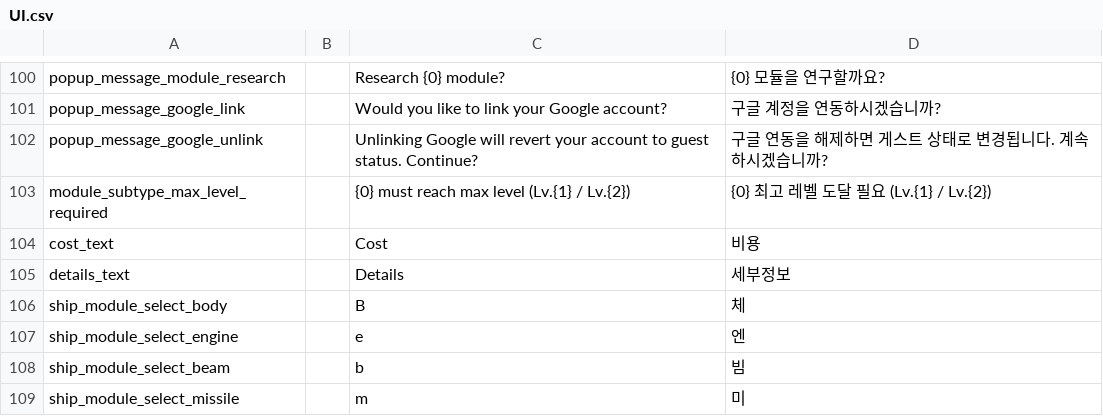
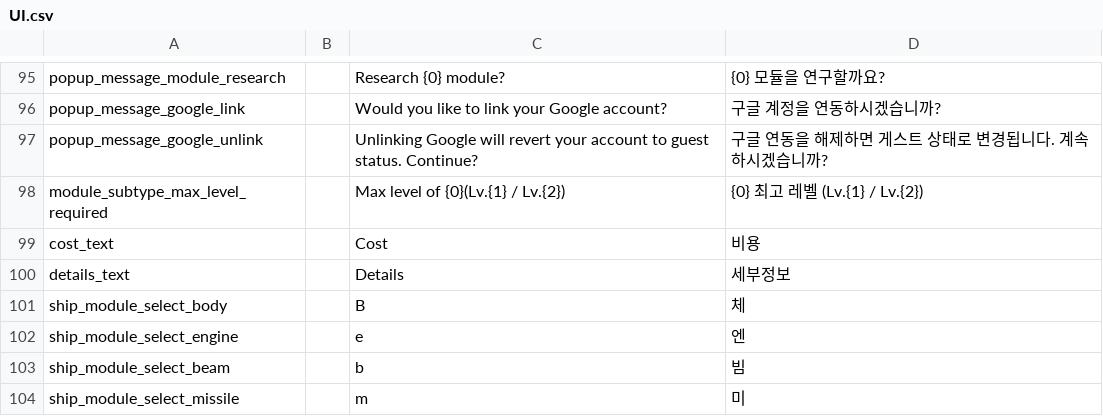
Before and after one commit to gsyan/thefirst_client_unity, a CSV file: Assets/Resources/Localization/csv/UI.csv, drawn as a sheet; only a part is shown, gaps mark what is left out; the diff covers the shown part only.

```diff
--- a/Assets/Resources/Localization/csv/UI.csv
+++ b/Assets/Resources/Localization/csv/UI.csv
@@ -102,3 +97,3 @@ popup_message_google_link,,Would you like to link your Google account?,구글
 popup_message_google_unlink,,Unlinking Google will revert your account to guest status. Continue?,구글 연동을 해제하면 게스트 상태로 변경됩니다. 계속하시겠습니까?
-module_subtype_max_level_required,,{0} must reach max level (Lv.{1} / Lv.{2}),{0} 최고 레벨 도달 필요 (Lv.{1} / Lv.{2})
+module_subtype_max_level_required,,Max level of {0}(Lv.{1} / Lv.{2}),{0} 최고 레벨 (Lv.{1} / Lv.{2})
 cost_text,,Cost,비용
```
Also changed, not shown: 15 added rows and 5 removed rows elsewhere in this file, Assets/Resources/DataTable/Module/datatable_module.csv, Assets/Resources/DataTable/Zone/datatable_zone_stage.csv, 39 other files.
